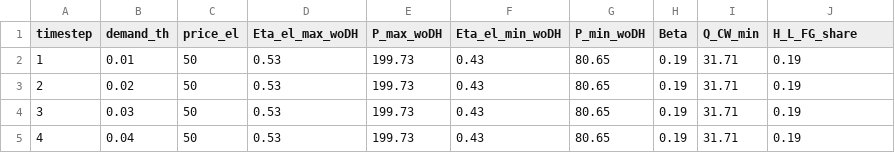
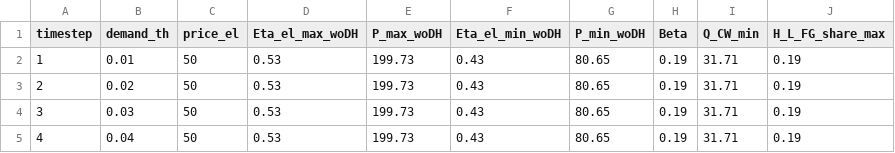
Before and after one commit to oemof/oemof-solph, a CSV file: examples/solph/generic_chp/ccet.csv, drawn as a sheet; only a part is shown.

```diff
--- a/examples/solph/generic_chp/ccet.csv
+++ b/examples/solph/generic_chp/ccet.csv
@@ -1,2 +1,2 @@
-timestep,demand_th,price_el,Eta_el_max_woDH,P_max_woDH,Eta_el_min_woDH,P_min_woDH,Beta,Q_CW_min,H_L_FG_share
+timestep,demand_th,price_el,Eta_el_max_woDH,P_max_woDH,Eta_el_min_woDH,P_min_woDH,Beta,Q_CW_min,H_L_FG_share_max
 1,0.01,50,0.53,199.73,0.43,80.65,0.19,31.71,0.19
```
Also changed, not shown: 2 other files.
